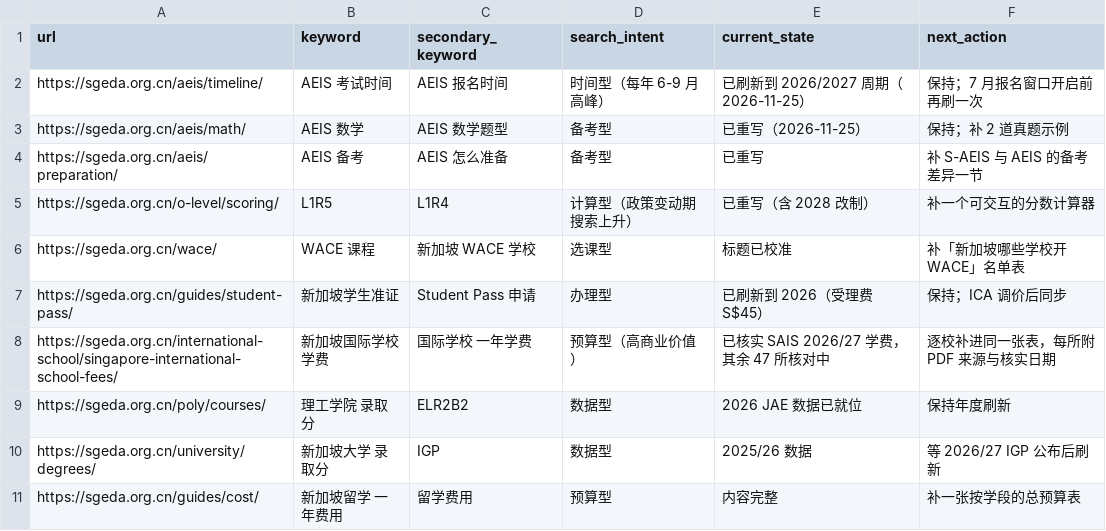
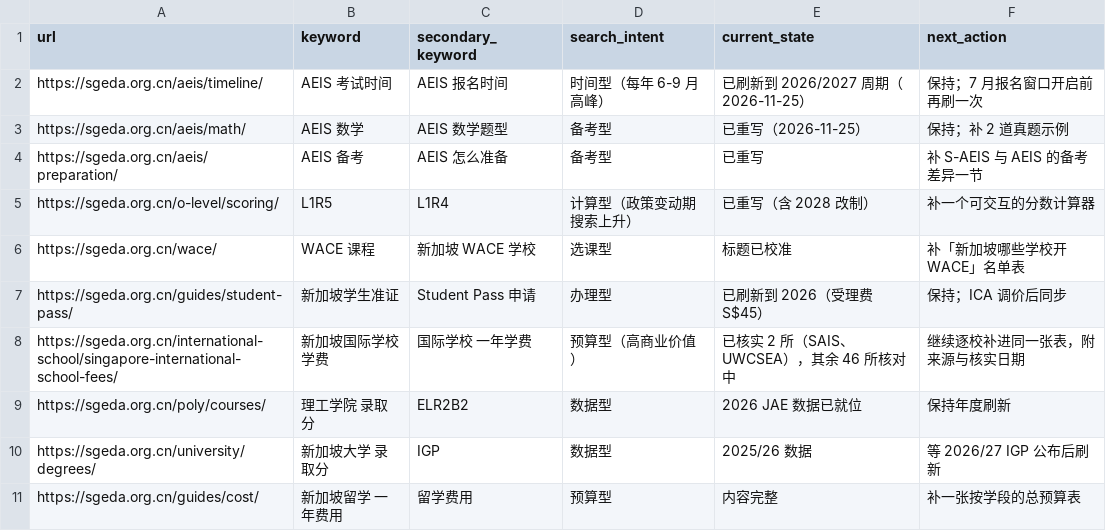
Before and after one commit to wysin808-dot/seda-website, a CSV file: data/seo/target-keywords.csv, drawn as a sheet.

Commit message:
content(fees): 补 UWCSEA 2026/27 学费，两校并列对比（目标词 7）
第二所核实：UWCSEA 2026/2027 学年

| 学段 | 年学费 | 发展金首年 | 次年起 |
| K1–G1 | 39,069 | 9,537 | 5,166 |
| G2–5 | 40,743 | 9,537 | 5,166 |
| G6–8 | 46,866 | 9,537 | 5,166 |
| G9–10 | 47,313 | 9,537 | 5,166 |
| G11–12 | 49,926 | 9,537 | 5,166 |

关键点：发展金不在「学费」里，第一年多 9,537。G6–8 第一年实际支出
56,403，比标价高两成；第二年起 52,032。

与 SAIS 并列后可以看出：SAIS 标价高（53,210）但无发展金，UWCSEA 标价
低（46,866）但加发展金后反超——只比标价会选错。

另外三笔单独收的费用也写进页面：申请费 627/1,254、寄宿申请 841、
一次性注册费 4,992。

来源：UWCSEA 官方收费页，已进 sources.json。npm test 83/83。

```diff
--- a/data/seo/target-keywords.csv
+++ b/data/seo/target-keywords.csv
@@ -7,3 +7,3 @@ https://sgeda.org.cn/wace/,WACE 课程,新加坡 WACE 学校,选课型,标题已
 https://sgeda.org.cn/guides/student-pass/,新加坡学生准证,Student Pass 申请,办理型,已刷新到 2026（受理费 S$45）,保持；ICA 调价后同步
-https://sgeda.org.cn/international-school/singapore-international-school-fees/,新加坡国际学校学费,国际学校 一年学费,预算型（高商业价值）,已核实 SAIS 2026/27 学费，其余 47 所核对中,逐校补进同一张表，每所附 PDF 来源与核实日期
+https://sgeda.org.cn/international-school/singapore-international-school-fees/,新加坡国际学校学费,国际学校 一年学费,预算型（高商业价值）,已核实 2 所（SAIS、UWCSEA），其余 46 所核对中,继续逐校补进同一张表，附来源与核实日期
 https://sgeda.org.cn/poly/courses/,理工学院 录取分,ELR2B2,数据型,2026 JAE 数据已就位,保持年度刷新
```
Also changed, not shown: 6 other files.
